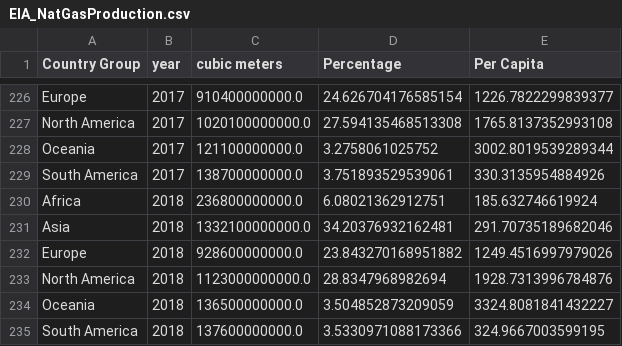
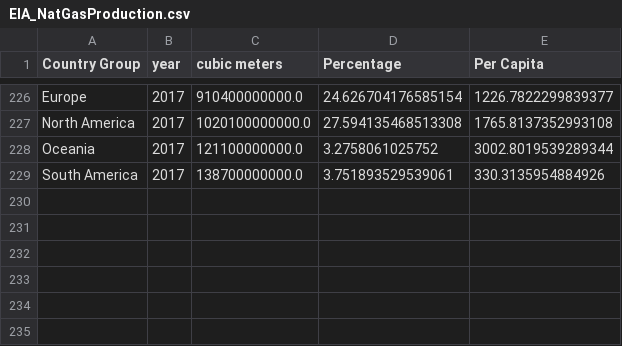
Before and after one commit to RPGroup-PBoC/human_impacts, a CSV file: data/energy/EIA_global_energy_consumption/processed/EIA_NatGasProduction.csv, drawn as a sheet; only a part is shown, gaps mark what is left out; the diff names each change by its address in the sheet, - before the commit and + after, or states it on an @@ line.

```diff
--- a/data/energy/EIA_global_energy_consumption/processed/EIA_NatGasProduction.csv
+++ b/data/energy/EIA_global_energy_consumption/processed/EIA_NatGasProduction.csv
-row 230: Africa | 2018 | 236800000000.0 | 6.08021362912751 | 185.632746619924
-row 231: Asia | 2018 | 1332100000000.0 | 34.20376932162481 | 291.70735189682046
-row 232: Europe | 2018 | 928600000000.0 | 23.843270168951882 | 1249.4516997979026
-row 233: North America | 2018 | 1123000000000.0 | 28.8347968982694 | 1928.7313996784876
-row 234: Oceania | 2018 | 136500000000.0 | 3.504852873209059 | 3324.8081841432227
-row 235: South America | 2018 | 137600000000.0 | 3.5330971088173366 | 324.9667003599195
```
Also changed, not shown: data/energy/EIA_global_energy_consumption/processed/EIA_OilConsumption.csv, data/energy/EIA_global_energy_consumption/processed/EIA_OilProduction.csv, 36 other files.
